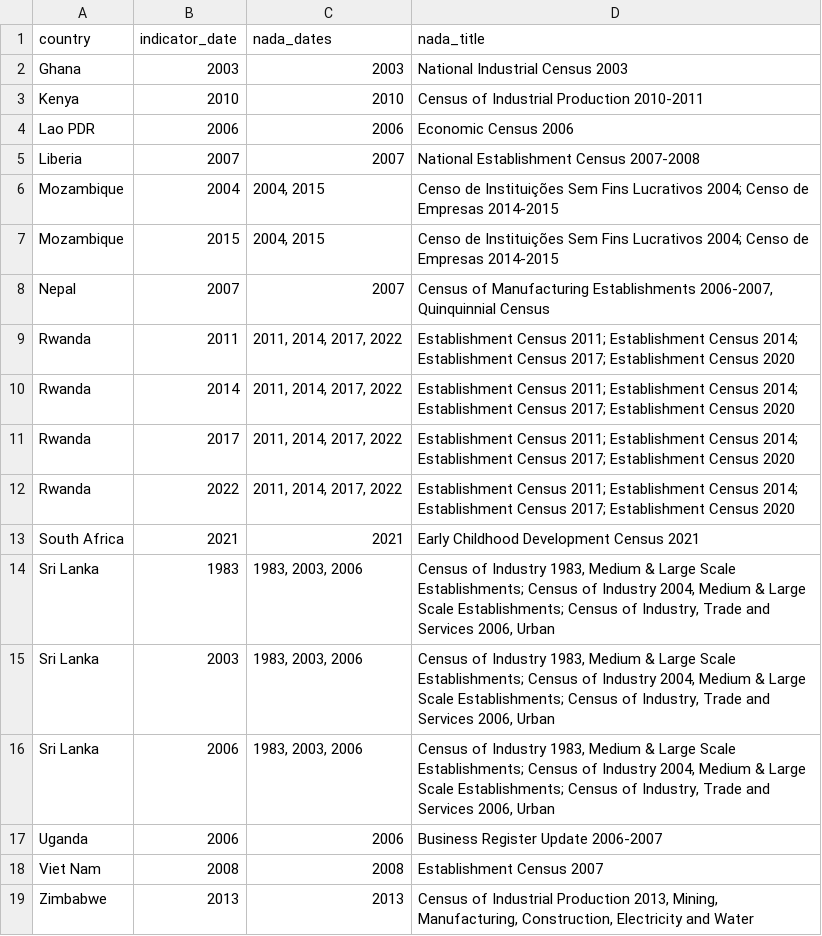
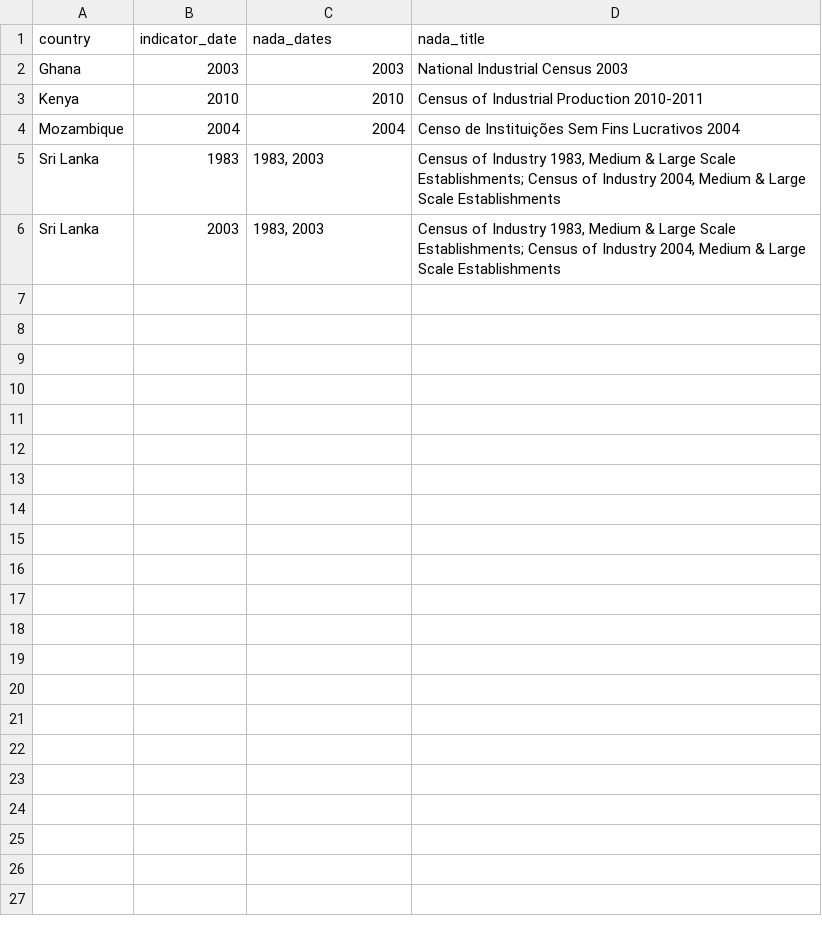
Before and after one commit to worldbank/SPI, a CSV file: 01_raw_data/4.1_SOCS/D4.1.3.CEN.BIZZ_NADA.csv, drawn as a sheet.

Commit message:
update microdata library entries

```diff
--- a/01_raw_data/4.1_SOCS/D4.1.3.CEN.BIZZ_NADA.csv
+++ b/01_raw_data/4.1_SOCS/D4.1.3.CEN.BIZZ_NADA.csv
@@ -3,17 +3,4 @@
 "Kenya",2010,"2010","Census of Industrial Production 2010-2011"
-"Lao PDR",2006,"2006","Economic Census 2006"
-"Liberia",2007,"2007","National Establishment Census 2007-2008"
-"Mozambique",2004,"2004, 2015","Censo de Instituições Sem Fins Lucrativos 2004; Censo de Empresas 2014-2015"
-"Mozambique",2015,"2004, 2015","Censo de Instituições Sem Fins Lucrativos 2004; Censo de Empresas 2014-2015"
-"Nepal",2007,"2007","Census of Manufacturing Establishments 2006-2007, Quinquinnial Census"
-"Rwanda",2011,"2011, 2014, 2017, 2022","Establishment Census 2011; Establishment Census 2014; Establishment Census 2017; Establishment Census 2020"
-"Rwanda",2014,"2011, 2014, 2017, 2022","Establishment Census 2011; Establishment Census 2014; Establishment Census 2017; Establishment Census 2020"
-"Rwanda",2017,"2011, 2014, 2017, 2022","Establishment Census 2011; Establishment Census 2014; Establishment Census 2017; Establishment Census 2020"
-"Rwanda",2022,"2011, 2014, 2017, 2022","Establishment Census 2011; Establishment Census 2014; Establishment Census 2017; Establishment Census 2020"
-"South Africa",2021,"2021","Early Childhood Development Census 2021"
-"Sri Lanka",1983,"1983, 2003, 2006","Census of Industry 1983, Medium & Large Scale Establishments; Census of Industry 2004, Medium & Large Scale Establishments; Census of Industry, Trade and Services  2006, Urban"
-"Sri Lanka",2003,"1983, 2003, 2006","Census of Industry 1983, Medium & Large Scale Establishments; Census of Industry 2004, Medium & Large Scale Establishments; Census of Industry, Trade and Services  2006, Urban"
-"Sri Lanka",2006,"1983, 2003, 2006","Census of Industry 1983, Medium & Large Scale Establishments; Census of Industry 2004, Medium & Large Scale Establishments; Census of Industry, Trade and Services  2006, Urban"
-"Uganda",2006,"2006","Business Register Update 2006-2007"
-"Viet Nam",2008,"2008","Establishment Census 2007"
-"Zimbabwe",2013,"2013","Census of Industrial Production 2013, Mining, Manufacturing, Construction, Electricity and Water"
+"Mozambique",2004,"2004","Censo de Instituições Sem Fins Lucrativos 2004"
+"Sri Lanka",1983,"1983, 2003","Census of Industry 1983, Medium & Large Scale Establishments; Census of Industry 2004, Medium & Large Scale Establishments"
+"Sri Lanka",2003,"1983, 2003","Census of Industry 1983, Medium & Large Scale Establishments; Census of Industry 2004, Medium & Large Scale Establishments"
```
Also changed, not shown: 9 other files.
